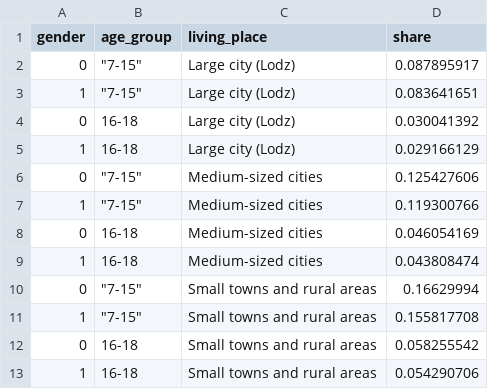
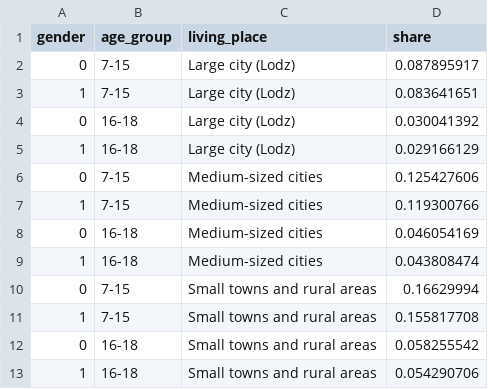
Before and after one commit to elaszkiewicz/research, a CSV file: population_shares.csv, drawn as a sheet.

Commit message:
population_shares.csv

```diff
--- a/population_shares.csv
+++ b/population_shares.csv
@@ -1,12 +1,12 @@
 gender;age_group;living_place;share
-0;"""7-15""";Large city (Lodz);0.087895917
-1;"""7-15""";Large city (Lodz);0.083641651
+0;7-15;Large city (Lodz);0.087895917
+1;7-15;Large city (Lodz);0.083641651
 0;16-18;Large city (Lodz);0.030041392
 1;16-18;Large city (Lodz);0.029166129
-0;"""7-15""";Medium-sized cities;0.125427606
-1;"""7-15""";Medium-sized cities;0.119300766
+0;7-15;Medium-sized cities;0.125427606
+1;7-15;Medium-sized cities;0.119300766
 0;16-18;Medium-sized cities;0.046054169
 1;16-18;Medium-sized cities;0.043808474
-0;"""7-15""";Small towns and rural areas;0.16629994
-1;"""7-15""";Small towns and rural areas;0.155817708
+0;7-15;Small towns and rural areas;0.16629994
+1;7-15;Small towns and rural areas;0.155817708
 0;16-18;Small towns and rural areas;0.058255542
```
